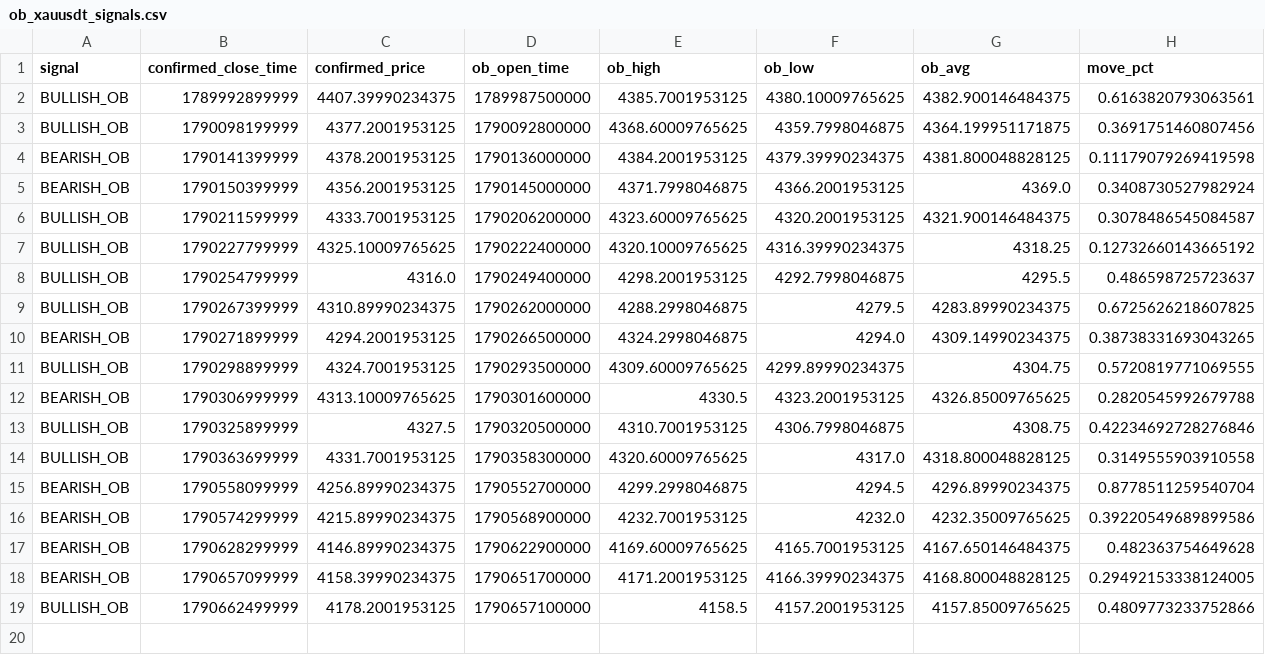
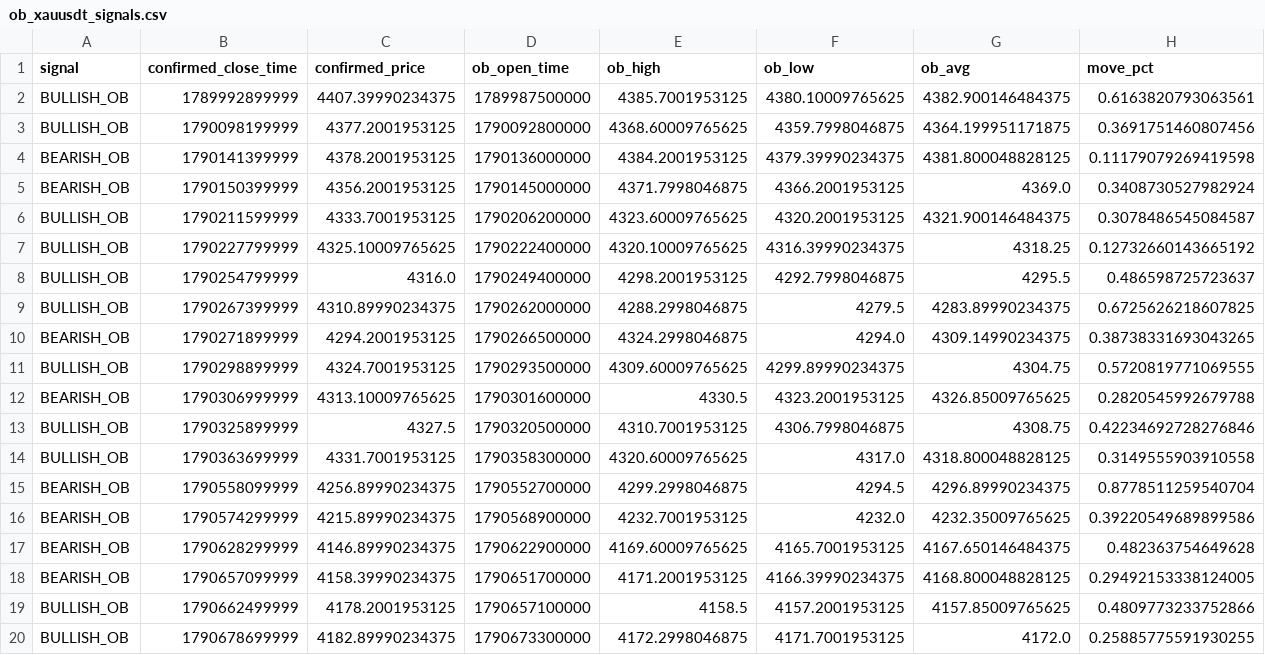
Before and after one commit to rahulrtk74747474-glitch/Scraping_and_testing, a CSV file: data/ob_xauusdt_signals.csv, drawn as a sheet.

```diff
--- a/data/ob_xauusdt_signals.csv
+++ b/data/ob_xauusdt_signals.csv
@@ -19 +19,2 @@ BEARISH_OB,1790657099999,4158.39990234375,1790651700000,4171.2001953125,4166.399
 BULLISH_OB,1790662499999,4178.2001953125,1790657100000,4158.5,4157.2001953125,4157.85009765625,0.4809773233752866
+BULLISH_OB,1790678699999,4182.89990234375,1790673300000,4172.2998046875,4171.7001953125,4172.0,0.25885775591930255
```
Also changed, not shown: data/ob_xauusdt_snapshots.csv, 2 other files.
